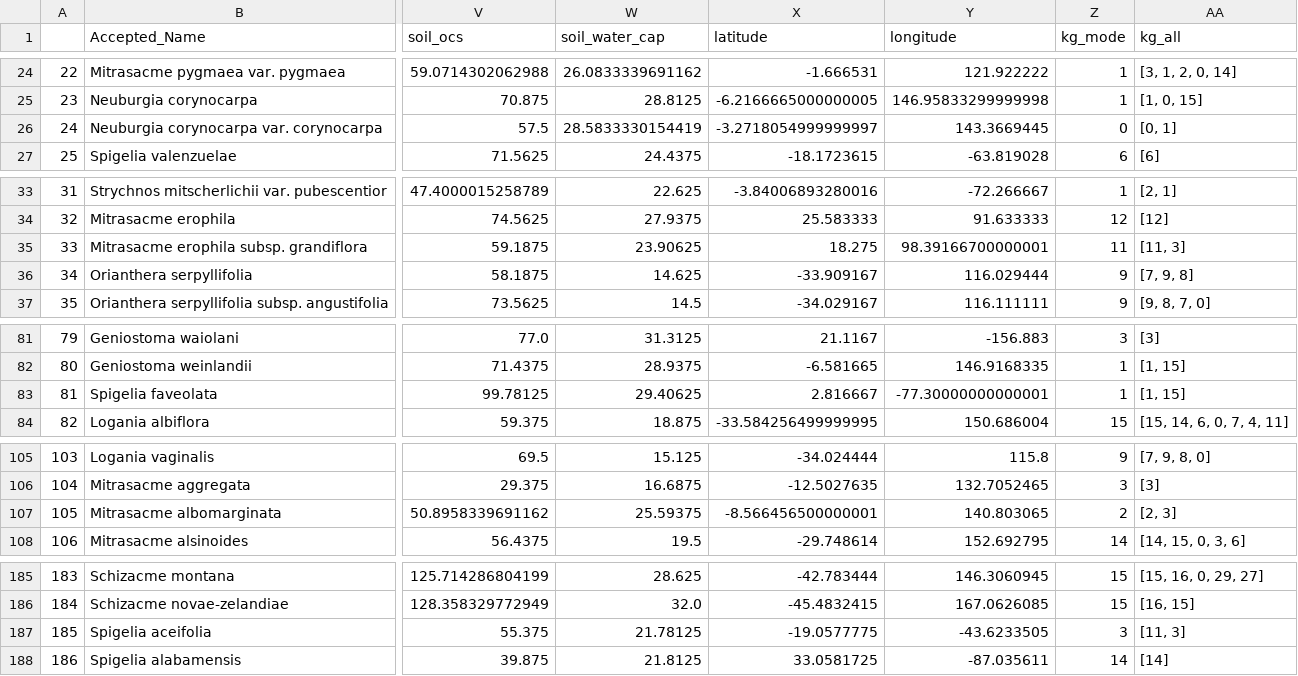
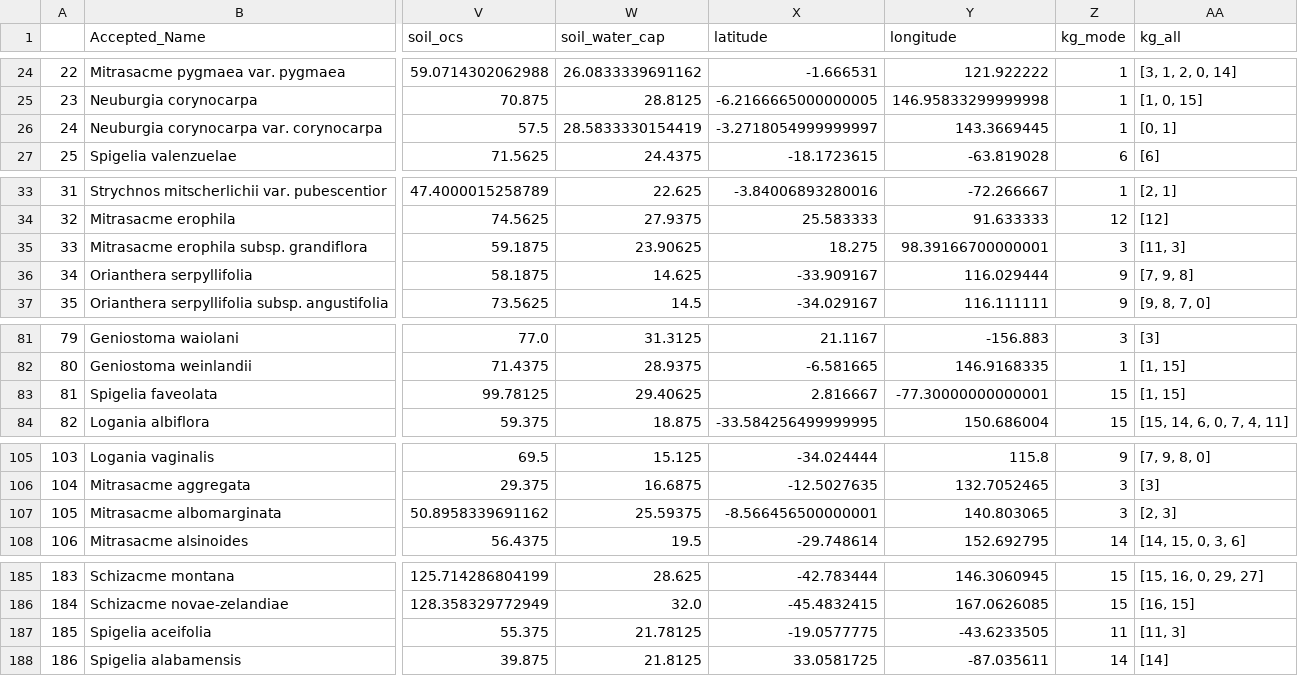
Before and after one commit to alrichardbollans/loganiaceae_traits, a CSV file: logan_climate_vars/outputs/compiled_climate_vars.csv, drawn as a sheet; only a part is shown, gaps mark what is left out; the diff covers the shown part only; the diff names each change by its address in the sheet, - before the commit and + after, or states it on an @@ line.

Commit message:
Update terra

```diff
--- a/logan_climate_vars/outputs/compiled_climate_vars.csv
+++ b/logan_climate_vars/outputs/compiled_climate_vars.csv
-Z26 (kg_mode): 0
+Z26 (kg_mode): 1
-Z35 (kg_mode): 11
+Z35 (kg_mode): 3
-Z83 (kg_mode): 1
+Z83 (kg_mode): 15
-Z107 (kg_mode): 2
+Z107 (kg_mode): 3
-Z187 (kg_mode): 3
+Z187 (kg_mode): 11
```
Also changed, not shown: 3 edited cells elsewhere in this file.
